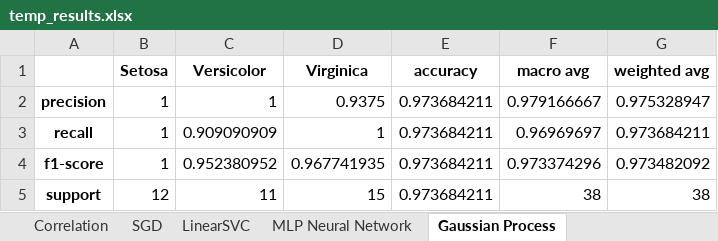
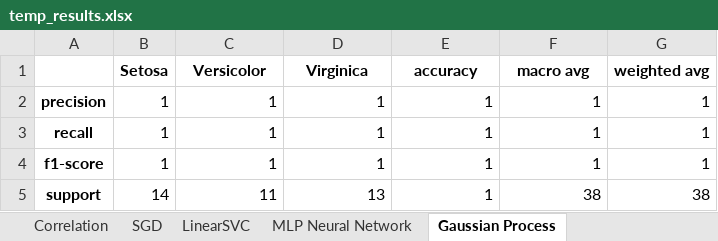
Before and after one commit to Leongreen/MichelangeloModeller, an Excel workbook: backend/temp_results.xlsx, sheet Gaussian Process, drawn as a sheet; values as stored, in another font and other column widths than the file's, no borders; the diff names each change by its address in the sheet, - before the commit and + after, or states it on an @@ line.

```diff
--- a/backend/temp_results.xlsx (sheet Gaussian Process)
+++ b/backend/temp_results.xlsx (sheet Gaussian Process)
-D2 (Virginica): 0.9375
+D2 (Virginica): 1
-E2:E5 (accuracy): 0.973684211
+E2:E5 (accuracy): 1
-F2 (macro avg): 0.979166667
+F2 (macro avg): 1
-G2 (weighted avg): 0.975328947
+G2 (weighted avg): 1
-C3 (Versicolor): 0.909090909
+C3 (Versicolor): 1
-F3 (macro avg): 0.96969697
+F3 (macro avg): 1
-G3 (weighted avg): 0.973684211
+G3 (weighted avg): 1
-C4 (Versicolor): 0.952380952
+C4 (Versicolor): 1
-D4 (Virginica): 0.967741935
+D4 (Virginica): 1
-F4 (macro avg): 0.973374296
+F4 (macro avg): 1
-G4 (weighted avg): 0.973482092
+G4 (weighted avg): 1
-B5 (Setosa): 12
+B5 (Setosa): 14
-D5 (Virginica): 15
+D5 (Virginica): 13
```
Also changed, not shown: sheet SGD, sheet LinearSVC, sheet MLP Neural Network, 11 other files.
